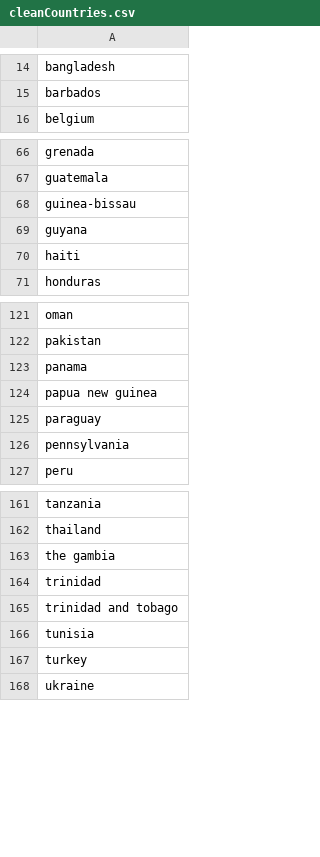
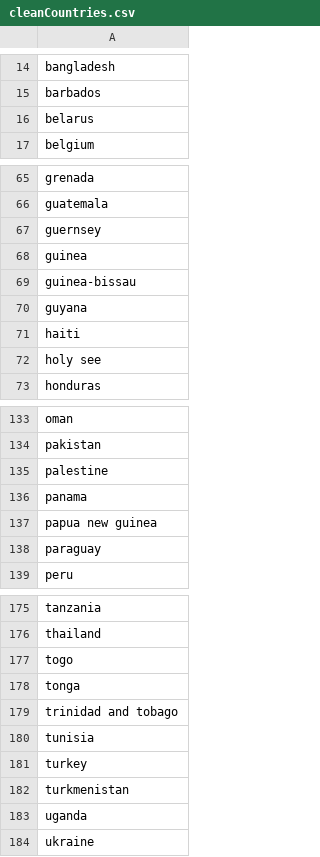
Before and after one commit to nehasharma2513/Project3, a CSV file: Resources/cleanCountries.csv, drawn as a sheet; only a part is shown, gaps mark what is left out; the diff covers the shown part only.

```diff
--- a/Resources/cleanCountries.csv
+++ b/Resources/cleanCountries.csv
@@ -15,2 +15,3 @@ bangladesh
 barbados
+belarus
 belgium
@@ -67,2 +66,4 @@ grenada
 guatemala
+guernsey
+guinea
 guinea-bissau
@@ -70,2 +71,3 @@ guyana
 haiti
+holy see
 honduras
@@ -122,2 +134,3 @@ oman
 pakistan
+palestine
 panama
@@ -125,3 +138,2 @@ papua new guinea
 paraguay
-pennsylvania
 peru
@@ -162,4 +176,4 @@ tanzania
 thailand
-the gambia
-trinidad
+togo
+tonga
 trinidad and tobago
@@ -167,2 +181,4 @@ tunisia
 turkey
+turkmenistan
+uganda
 ukraine
```
Also changed, not shown: 19 added rows, 7 removed rows and 4 edited cells elsewhere in this file, Resources/GeoLoc.csv.
